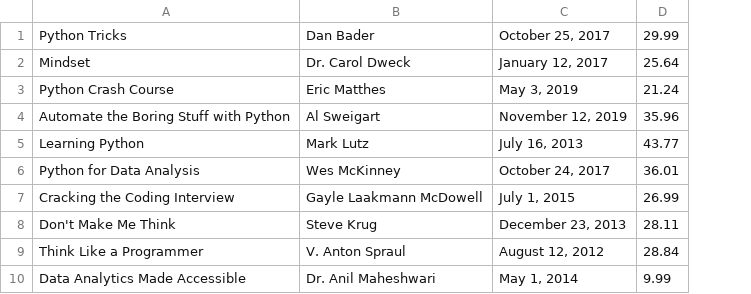
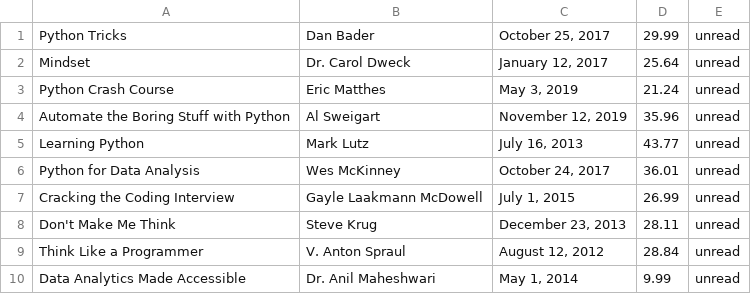
Before and after one commit to allisonwelch1/book-database-program, a CSV file: suggested_books.csv, drawn as a sheet; the diff names each change by its address in the sheet, - before the commit and + after, or states it on an @@ line.

```diff
--- a/suggested_books.csv
+++ b/suggested_books.csv
+column E, rows 1-10: all unread
```
Also changed, not shown: 3 other files.
